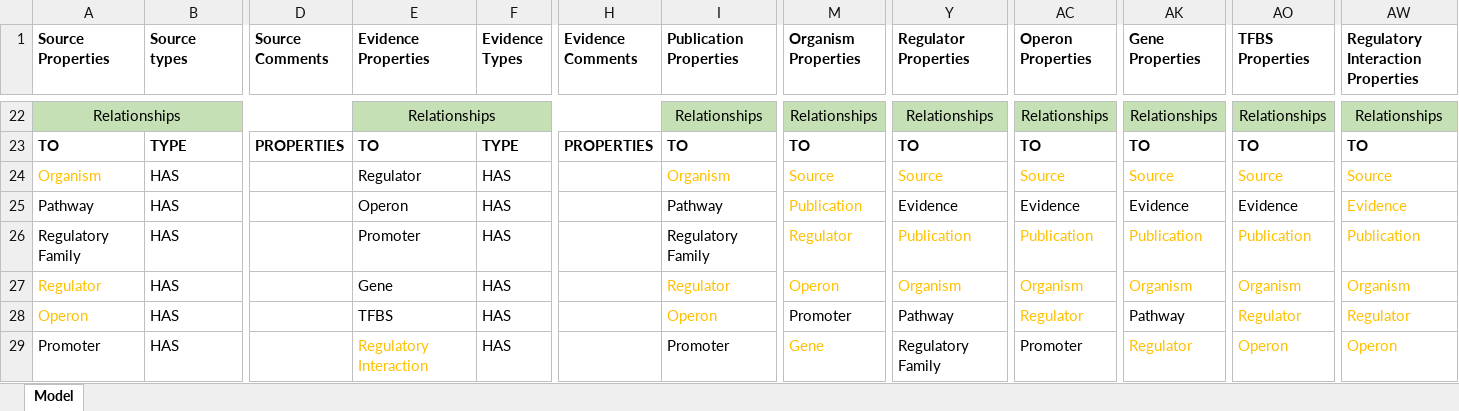
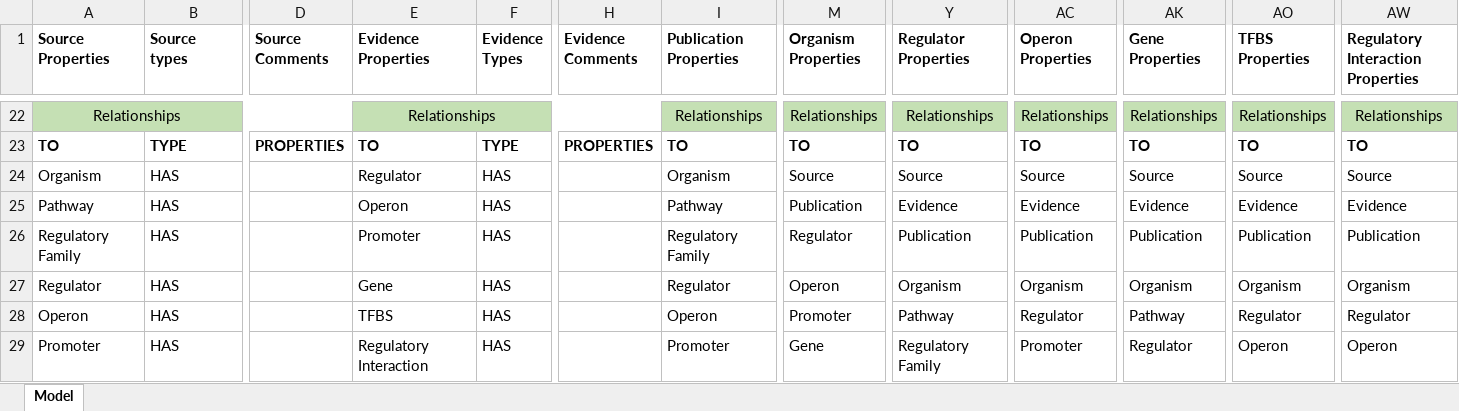
Before and after one commit to cruz-f/protrend-database, an Excel workbook: annotation/model.xlsx, sheet Model, drawn as a sheet; only a part is shown, gaps mark what is left out; values as stored, in another font and other column widths than the file's, no borders; the diff covers the shown part only; the diff names each change by its address in the sheet, - before the commit and + after, or states it on an @@ line.

Commit message:
[ADD] annotation for abasy transformer

```diff
--- a/annotation/model.xlsx (sheet Model)
+++ b/annotation/model.xlsx (sheet Model)
-A24 text colour: #FFC000
+A24 text colour: black
-I24 text colour: #FFC000
+I24 text colour: black
-M24:M27 text colour: #FFC000
+M24:M27 text colour: black
-Y24 text colour: #FFC000
+Y24 text colour: black
-AC24 text colour: #FFC000
+AC24 text colour: black
-AK24 text colour: #FFC000
+AK24 text colour: black
-AO24 text colour: #FFC000
+AO24 text colour: black
-AW24:AW29 text colour: #FFC000
+AW24:AW29 text colour: black
-Y26:Y27 text colour: #FFC000
+Y26:Y27 text colour: black
-AC26:AC28 text colour: #FFC000
+AC26:AC28 text colour: black
-AK26:AK27 text colour: #FFC000
+AK26:AK27 text colour: black
-AO26:AO29 text colour: #FFC000
+AO26:AO29 text colour: black
-A27:A28 text colour: #FFC000
+A27:A28 text colour: black
-I27:I28 text colour: #FFC000
+I27:I28 text colour: black
-E29 text colour: #FFC000
+E29 text colour: black
-M29 text colour: #FFC000
+M29 text colour: black
-AK29 text colour: #FFC000
+AK29 text colour: black
```
Also changed, not shown: cell formats elsewhere in this sheet.
